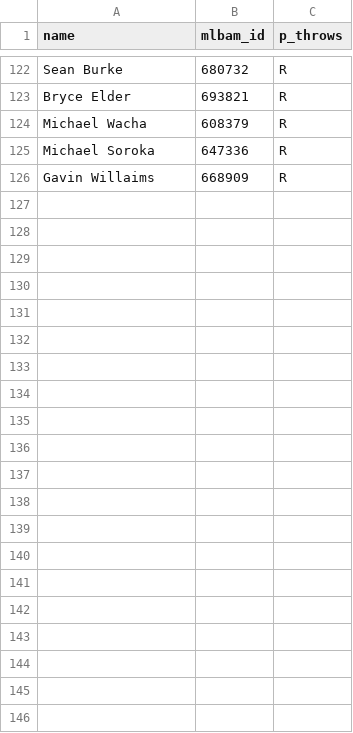
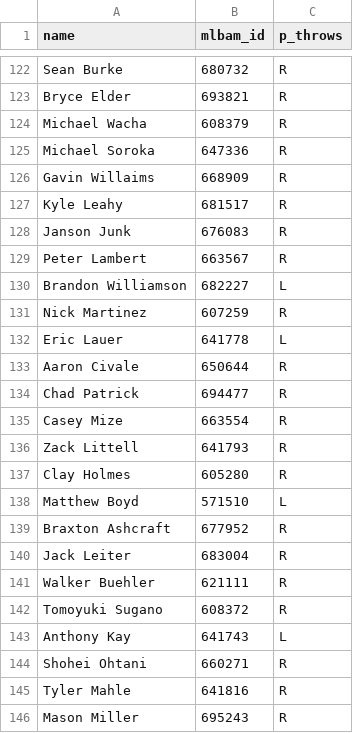
Before and after one commit to royalss-code/Derby, a CSV file: raw_pitchers.csv, drawn as a sheet; only a part is shown, gaps mark what is left out; the diff names each change by its address in the sheet, - before the commit and + after, or states it on an @@ line.

```diff
--- a/raw_pitchers.csv
+++ b/raw_pitchers.csv
+row 127: Kyle Leahy | 681517 | R
+row 128: Janson Junk | 676083 | R
+row 129: Peter Lambert | 663567 | R
+row 130: Brandon Williamson | 682227 | L
+row 131: Nick Martinez | 607259 | R
+row 132: Eric Lauer | 641778 | L
+row 133: Aaron Civale | 650644 | R
+row 134: Chad Patrick | 694477 | R
+row 135: Casey Mize | 663554 | R
+row 136: Zack Littell | 641793 | R
+row 137: Clay Holmes | 605280 | R
+row 138: Matthew Boyd | 571510 | L
+row 139: Braxton Ashcraft | 677952 | R
+row 140: Jack Leiter | 683004 | R
+row 141: Walker Buehler | 621111 | R
+row 142: Tomoyuki Sugano | 608372 | R
+row 143: Anthony Kay | 641743 | L
+row 144: Shohei Ohtani | 660271 | R
+row 145: Tyler Mahle | 641816 | R
+row 146: Mason Miller | 695243 | R
```
Also changed, not shown: pitcher_stats.csv, player_stats.csv, 2 other files.
